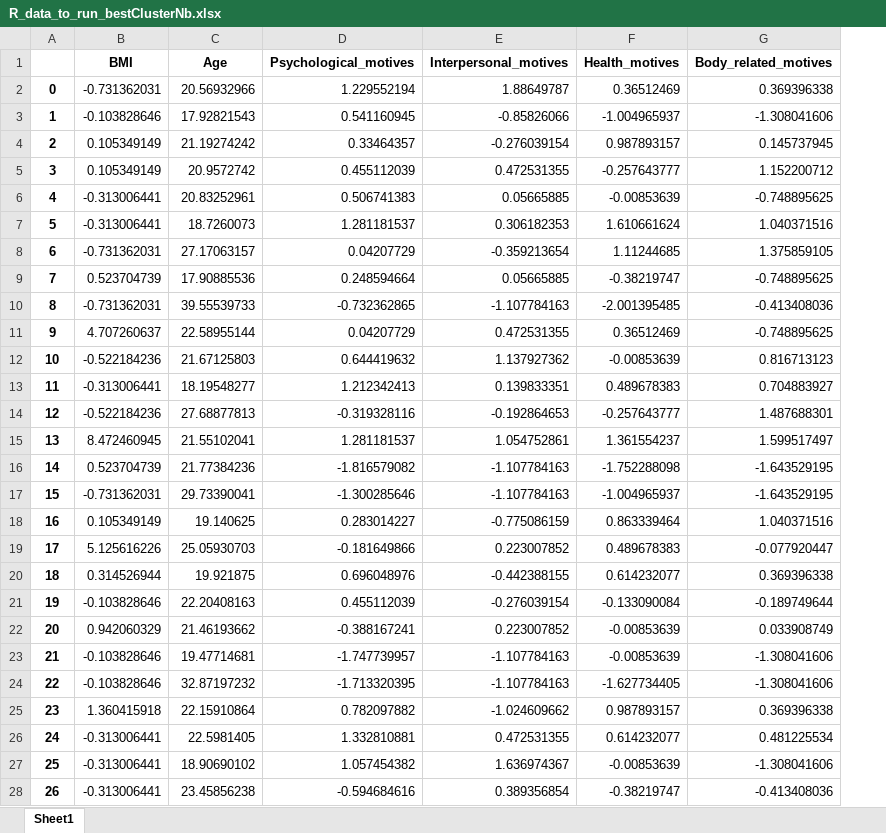
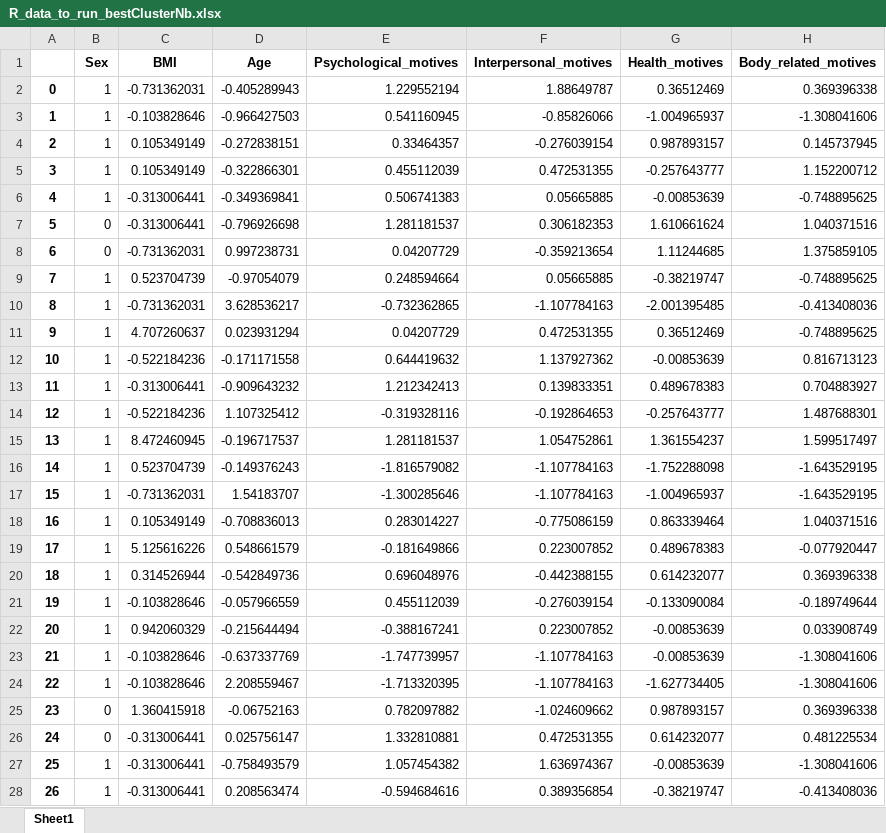
Before and after one commit to JLefortBesnard/Marc_Study, an Excel workbook: STUDEAT/created_df/R_data_to_run_bestClusterNb.xlsx, sheet Sheet1, drawn as a sheet; only a part is shown; values as stored, in another font and other column widths than the file's, no borders; addresses are those after the commit; the diff covers the shown part only; the diff names each change by its address in the sheet, - before the commit and + after, or states it on an @@ line.

```diff
--- a/STUDEAT/created_df/R_data_to_run_bestClusterNb.xlsx (sheet Sheet1)
+++ b/STUDEAT/created_df/R_data_to_run_bestClusterNb.xlsx (sheet Sheet1)
+column B (Sex), rows 2-28: 1 | 1 | 1 | 1 | 1 | 0 | 0 | 1 | 1 | 1 | 1 | 1 | 1 | 1 | 1 | 1 | 1 | 1 | 1 | 1 | 1 | 1 | 1 | 0 | 0 | 1 | 1
-D2 (Age): 20.56932966
+D2 (Age): -0.405289943
-D3 (Age): 17.92821543
+D3 (Age): -0.966427503
-D4 (Age): 21.19274242
+D4 (Age): -0.272838151
-D5 (Age): 20.9572742
+D5 (Age): -0.322866301
-D6 (Age): 20.83252961
+D6 (Age): -0.349369841
-D7 (Age): 18.7260073
+D7 (Age): -0.796926698
-D8 (Age): 27.17063157
+D8 (Age): 0.997238731
-D9 (Age): 17.90885536
+D9 (Age): -0.97054079
-D10 (Age): 39.55539733
+D10 (Age): 3.628536217
-D11 (Age): 22.58955144
+D11 (Age): 0.023931294
-D12 (Age): 21.67125803
+D12 (Age): -0.171171558
-D13 (Age): 18.19548277
+D13 (Age): -0.909643232
-D14 (Age): 27.68877813
+D14 (Age): 1.107325412
-D15 (Age): 21.55102041
+D15 (Age): -0.196717537
-D16 (Age): 21.77384236
+D16 (Age): -0.149376243
-D17 (Age): 29.73390041
+D17 (Age): 1.54183707
-D18 (Age): 19.140625
+D18 (Age): -0.708836013
-D19 (Age): 25.05930703
+D19 (Age): 0.548661579
-D20 (Age): 19.921875
+D20 (Age): -0.542849736
-D21 (Age): 22.20408163
+D21 (Age): -0.057966559
-D22 (Age): 21.46193662
+D22 (Age): -0.215644494
-D23 (Age): 19.47714681
+D23 (Age): -0.637337769
-D24 (Age): 32.87197232
+D24 (Age): 2.208559467
-D25 (Age): 22.15910864
+D25 (Age): -0.06752163
-D26 (Age): 22.5981405
+D26 (Age): 0.025756147
-D27 (Age): 18.90690102
+D27 (Age): -0.758493579
-D28 (Age): 23.45856238
+D28 (Age): 0.208563474
```
Also changed, not shown: 1899 edited cells elsewhere in this sheet, STUDEAT/created_df/df_data_standardized_incl_cluster_labels.xlsx, STUDEAT/created_df/df_high_risk.xlsx, 14 other files.
